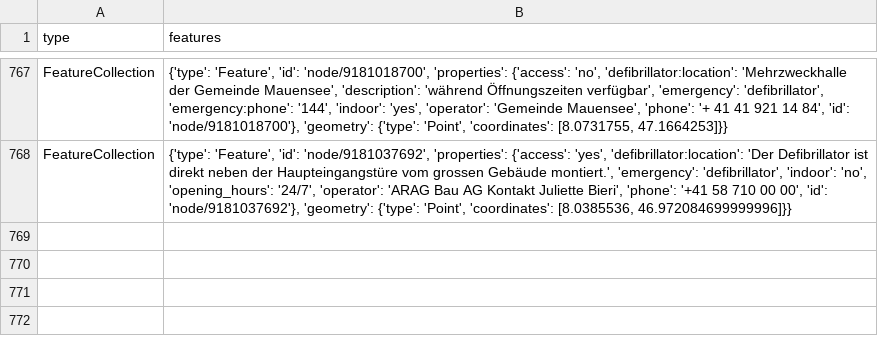
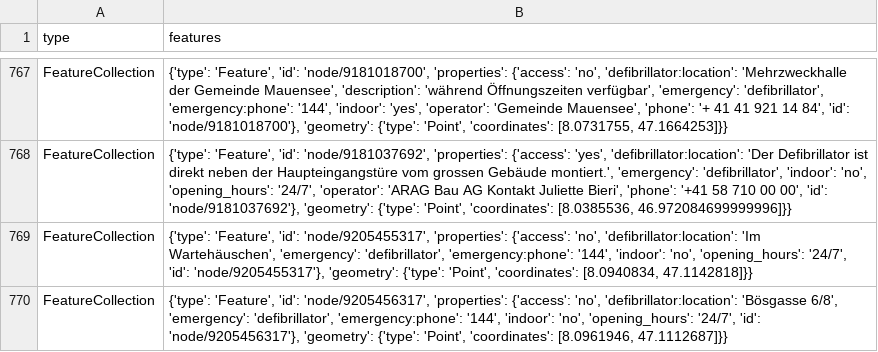
Before and after one commit to OpenBracketsCH/defi_data, a CSV file: data/csv/defis_kt_lu.csv, drawn as a sheet; only a part is shown, gaps mark what is left out; the diff names each change by its address in the sheet, - before the commit and + after, or states it on an @@ line.

```diff
--- a/data/csv/defis_kt_lu.csv
+++ b/data/csv/defis_kt_lu.csv
+row 769: FeatureCollection | {'type': 'Feature', 'id': 'node/9205455317', 'properties': {'access': 'no', 'defibrillator:location': 'Im Wartehäuschen', 'emergency': 'defibrillator', 'emergency:phone': '144', 'indoor': 'no', 'opening_hours': '24/7', 'id': 'node/9205455317'}, 'geometry': {'type': 'Point', 'coordinates': [8.0940834, 47.1142818]}}
+row 770: FeatureCollection | {'type': 'Feature', 'id': 'node/9205456317', 'properties': {'access': 'no', 'defibrillator:location': 'Bösgasse 6/8', 'emergency': 'defibrillator', 'emergency:phone': '144', 'indoor': 'no', 'opening_hours': '24/7', 'id': 'node/9205456317'}, 'geometry': {'type': 'Point', 'coordinates': [8.0961946, 47.1112687]}}
```
Also changed, not shown: data/csv/defis_dispo_srz.csv, data/csv/defis_kt_zh.csv, 2 other files.
